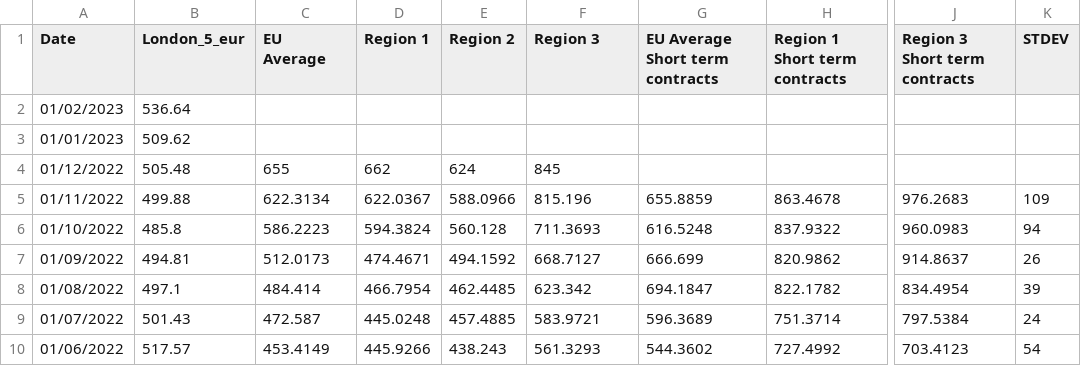
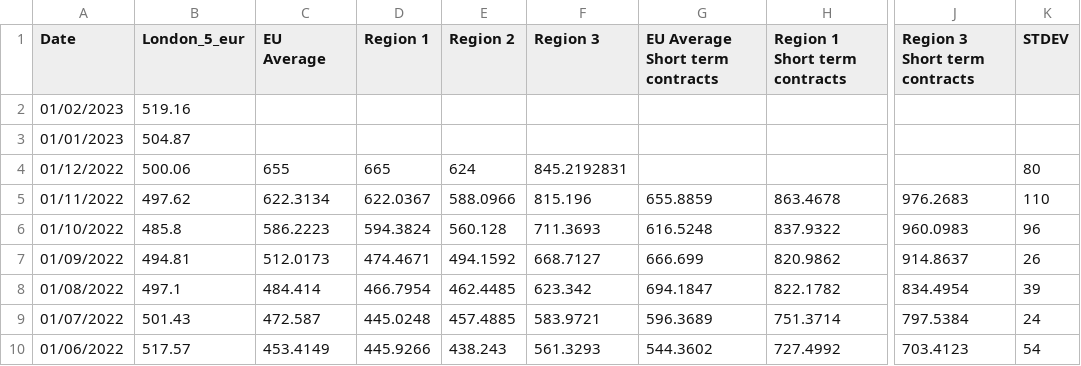
Before and after one commit to hoolio61/data, a CSV file: cons_reported_data.csv, drawn as a sheet; only a part is shown, gaps mark what is left out; the diff names each change by its address in the sheet, - before the commit and + after, or states it on an @@ line.

Commit message:
Add files via upload

```diff
--- a/cons_reported_data.csv
+++ b/cons_reported_data.csv
-B2 (London_5_eur): 536.64
+B2 (London_5_eur): 519.16
-B3 (London_5_eur): 509.62
+B3 (London_5_eur): 504.87
-B4 (London_5_eur): 505.48
+B4 (London_5_eur): 500.06
-D4 (Region 1): 662
+D4 (Region 1): 665
-F4 (Region 3): 845
+F4 (Region 3): 845.2192831
-K4 (STDEV): (empty)
+K4 (STDEV): 80
-B5 (London_5_eur): 499.88
+B5 (London_5_eur): 497.62
-K5 (STDEV): 109
+K5 (STDEV): 110
-K6 (STDEV): 94
+K6 (STDEV): 96
```
